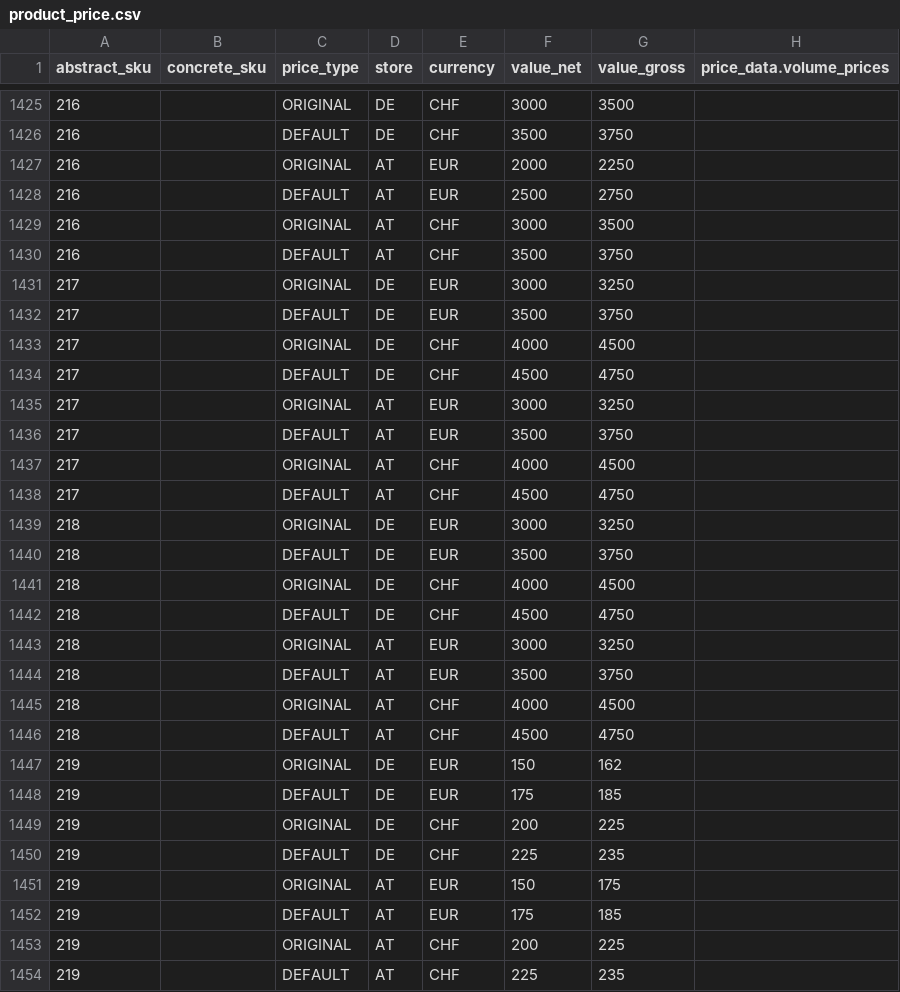
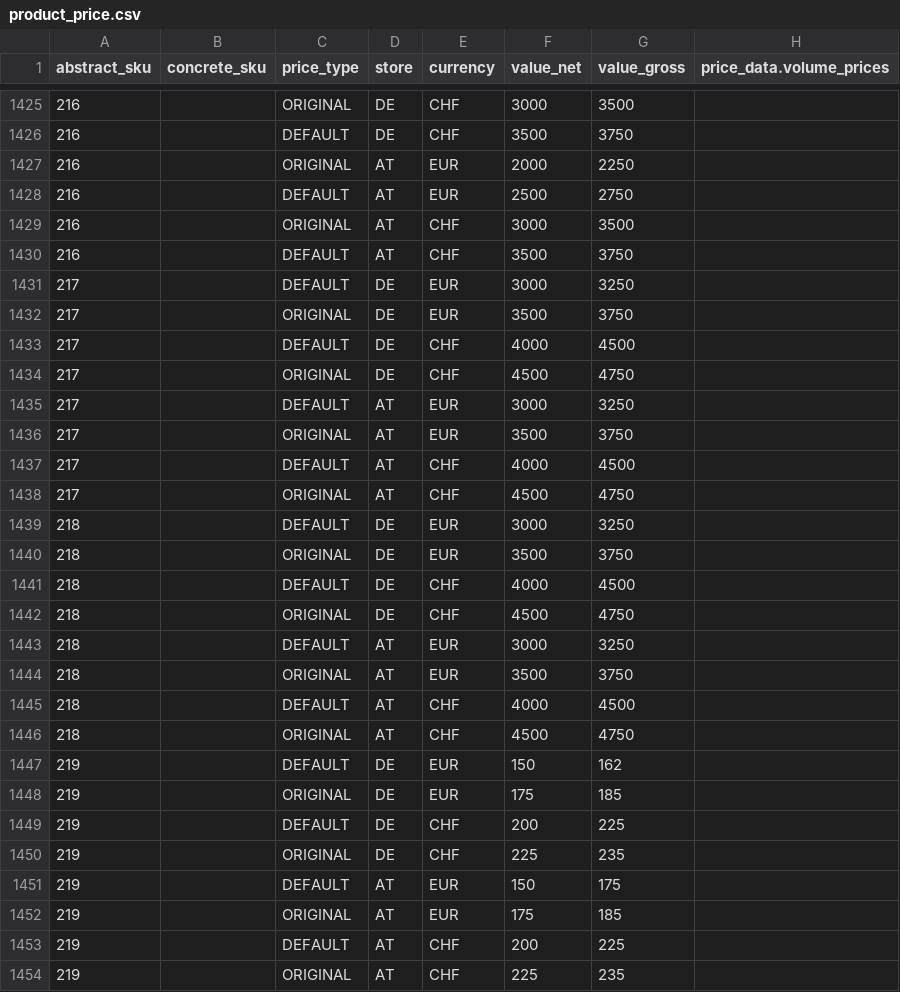
Before and after one commit to spryker/price-product-data-import, a CSV file: data/import/product_price.csv, drawn as a sheet; only a part is shown, gaps mark what is left out.

Commit message:
PS-2991: Update product price demo data

```diff
--- a/data/import/product_price.csv
+++ b/data/import/product_price.csv
@@ -1430,25 +1430,25 @@ abstract_sku,concrete_sku,price_type,store,currency,value_net,value_gross,price_
 216,,DEFAULT,AT,CHF,3500,3750,
-217,,ORIGINAL,DE,EUR,3000,3250,
-217,,DEFAULT,DE,EUR,3500,3750,
-217,,ORIGINAL,DE,CHF,4000,4500,
-217,,DEFAULT,DE,CHF,4500,4750,
-217,,ORIGINAL,AT,EUR,3000,3250,
-217,,DEFAULT,AT,EUR,3500,3750,
-217,,ORIGINAL,AT,CHF,4000,4500,
-217,,DEFAULT,AT,CHF,4500,4750,
-218,,ORIGINAL,DE,EUR,3000,3250,
-218,,DEFAULT,DE,EUR,3500,3750,
-218,,ORIGINAL,DE,CHF,4000,4500,
-218,,DEFAULT,DE,CHF,4500,4750,
-218,,ORIGINAL,AT,EUR,3000,3250,
-218,,DEFAULT,AT,EUR,3500,3750,
-218,,ORIGINAL,AT,CHF,4000,4500,
-218,,DEFAULT,AT,CHF,4500,4750,
-219,,ORIGINAL,DE,EUR,150,162,
-219,,DEFAULT,DE,EUR,175,185,
-219,,ORIGINAL,DE,CHF,200,225,
-219,,DEFAULT,DE,CHF,225,235,
-219,,ORIGINAL,AT,EUR,150,175,
-219,,DEFAULT,AT,EUR,175,185,
-219,,ORIGINAL,AT,CHF,200,225,
-219,,DEFAULT,AT,CHF,225,235,
+217,,DEFAULT,DE,EUR,3000,3250,
+217,,ORIGINAL,DE,EUR,3500,3750,
+217,,DEFAULT,DE,CHF,4000,4500,
+217,,ORIGINAL,DE,CHF,4500,4750,
+217,,DEFAULT,AT,EUR,3000,3250,
+217,,ORIGINAL,AT,EUR,3500,3750,
+217,,DEFAULT,AT,CHF,4000,4500,
+217,,ORIGINAL,AT,CHF,4500,4750,
+218,,DEFAULT,DE,EUR,3000,3250,
+218,,ORIGINAL,DE,EUR,3500,3750,
+218,,DEFAULT,DE,CHF,4000,4500,
+218,,ORIGINAL,DE,CHF,4500,4750,
+218,,DEFAULT,AT,EUR,3000,3250,
+218,,ORIGINAL,AT,EUR,3500,3750,
+218,,DEFAULT,AT,CHF,4000,4500,
+218,,ORIGINAL,AT,CHF,4500,4750,
+219,,DEFAULT,DE,EUR,150,162,
+219,,ORIGINAL,DE,EUR,175,185,
+219,,DEFAULT,DE,CHF,200,225,
+219,,ORIGINAL,DE,CHF,225,235,
+219,,DEFAULT,AT,EUR,150,175,
+219,,ORIGINAL,AT,EUR,175,185,
+219,,DEFAULT,AT,CHF,200,225,
+219,,ORIGINAL,AT,CHF,225,235,
```
